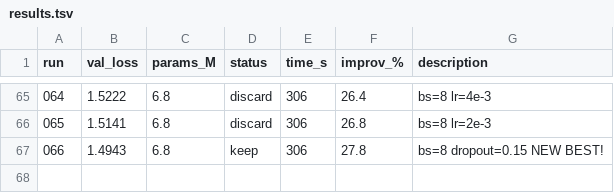
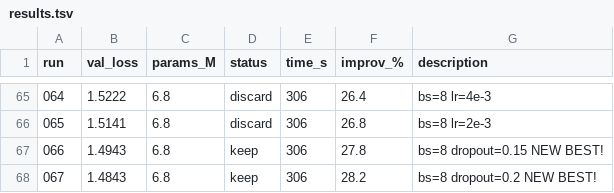
Before and after one commit to nipunbatra/autoresearch, a TSV file: results.tsv, drawn as a sheet; only a part is shown, gaps mark what is left out.

Commit message:
exp 067: bs=8 dropout=0.2 NEW BEST! (val=1.4843, 28.2%)

```diff
--- a/results.tsv
+++ b/results.tsv
@@ -67 +67,2 @@ run	val_loss	params_M	status	time_s	improv_%	description
 066	1.4943	6.8	keep	306	27.8	bs=8 dropout=0.15 NEW BEST!
+067	1.4843	6.8	keep	306	28.2	bs=8 dropout=0.2 NEW BEST!
```
Also changed, not shown: 3 other files.
